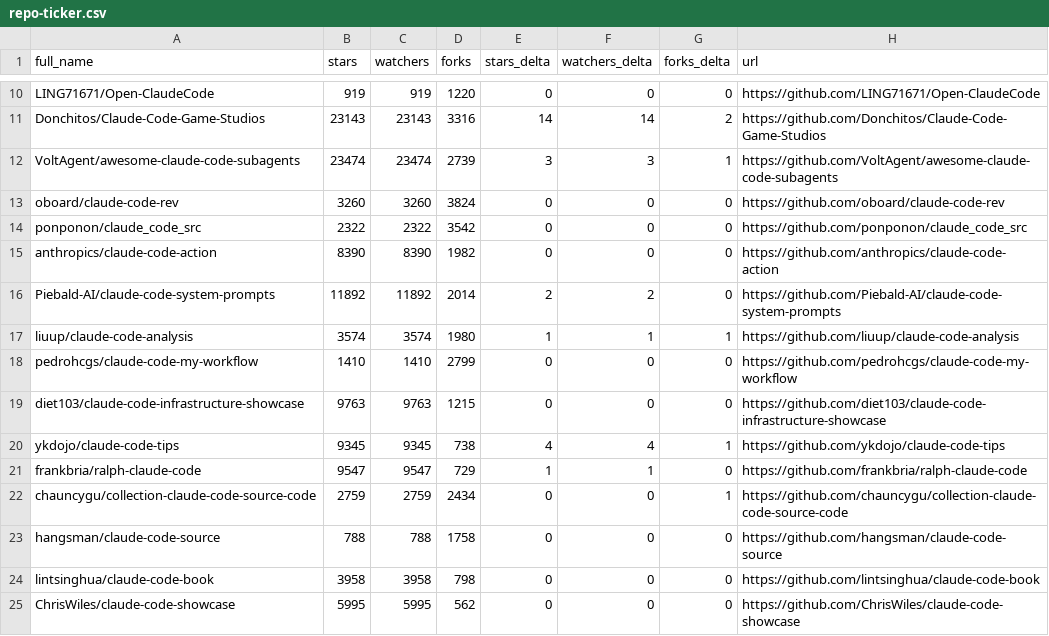
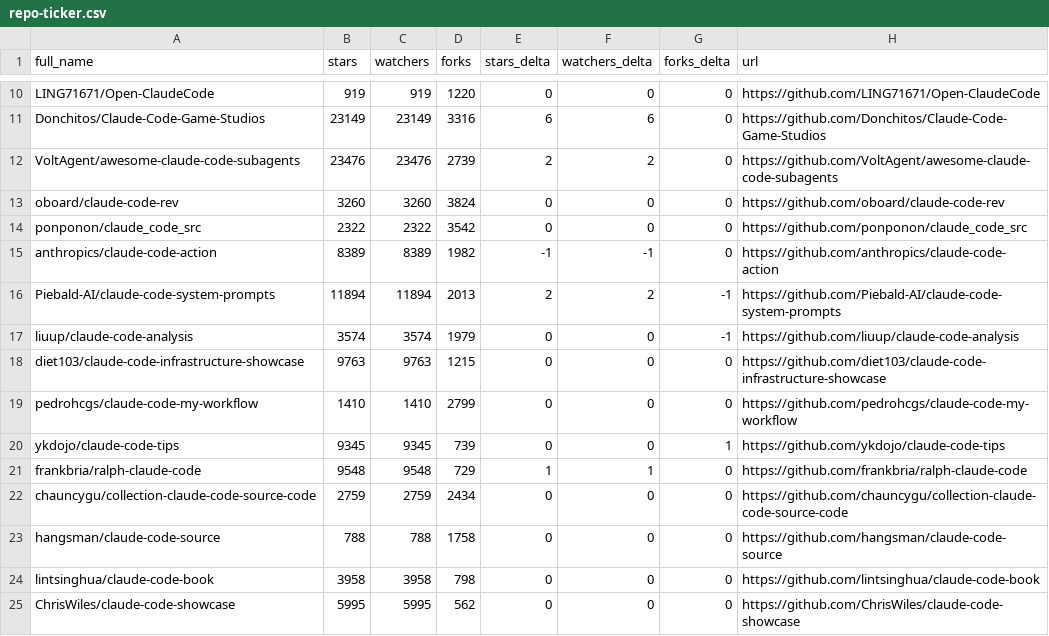
Before and after one commit to Gregnos/awesome-claude-code, a CSV file: data/repo-ticker.csv, drawn as a sheet; only a part is shown, gaps mark what is left out; the diff covers the shown part only; the diff names each change by its address in the sheet, - before the commit and + after, or states it on an @@ line.

```diff
--- a/data/repo-ticker.csv
+++ b/data/repo-ticker.csv
-B11 (stars): 23143
+B11 (stars): 23149
-C11 (watchers): 23143
+C11 (watchers): 23149
-E11 (stars_delta): 14
+E11 (stars_delta): 6
-F11 (watchers_delta): 14
+F11 (watchers_delta): 6
-G11 (forks_delta): 2
+G11 (forks_delta): 0
-B12 (stars): 23474
+B12 (stars): 23476
-C12 (watchers): 23474
+C12 (watchers): 23476
-E12 (stars_delta): 3
+E12 (stars_delta): 2
-F12 (watchers_delta): 3
+F12 (watchers_delta): 2
-G12 (forks_delta): 1
+G12 (forks_delta): 0
-B15 (stars): 8390
+B15 (stars): 8389
-C15 (watchers): 8390
+C15 (watchers): 8389
-E15 (stars_delta): 0
+E15 (stars_delta): -1
-F15 (watchers_delta): 0
+F15 (watchers_delta): -1
-B16 (stars): 11892
+B16 (stars): 11894
-C16 (watchers): 11892
+C16 (watchers): 11894
-D16 (forks): 2014
+D16 (forks): 2013
-G16 (forks_delta): 0
+G16 (forks_delta): -1
-D17 (forks): 1980
+D17 (forks): 1979
-E17 (stars_delta): 1
+E17 (stars_delta): 0
-F17 (watchers_delta): 1
+F17 (watchers_delta): 0
-G17 (forks_delta): 1
+G17 (forks_delta): -1
@@ row 19 moved to row 18: diet103/claude-code-infrastructure-showc… @@
-D20 (forks): 738
+D20 (forks): 739
-E20 (stars_delta): 4
+E20 (stars_delta): 0
-F20 (watchers_delta): 4
+F20 (watchers_delta): 0
-B21 (stars): 9547
+B21 (stars): 9548
-C21 (watchers): 9547
+C21 (watchers): 9548
-G22 (forks_delta): 1
+G22 (forks_delta): 0
```
Also changed, not shown: 1 added row, 1 removed row and 117 edited cells elsewhere in this file, 4 other files.
